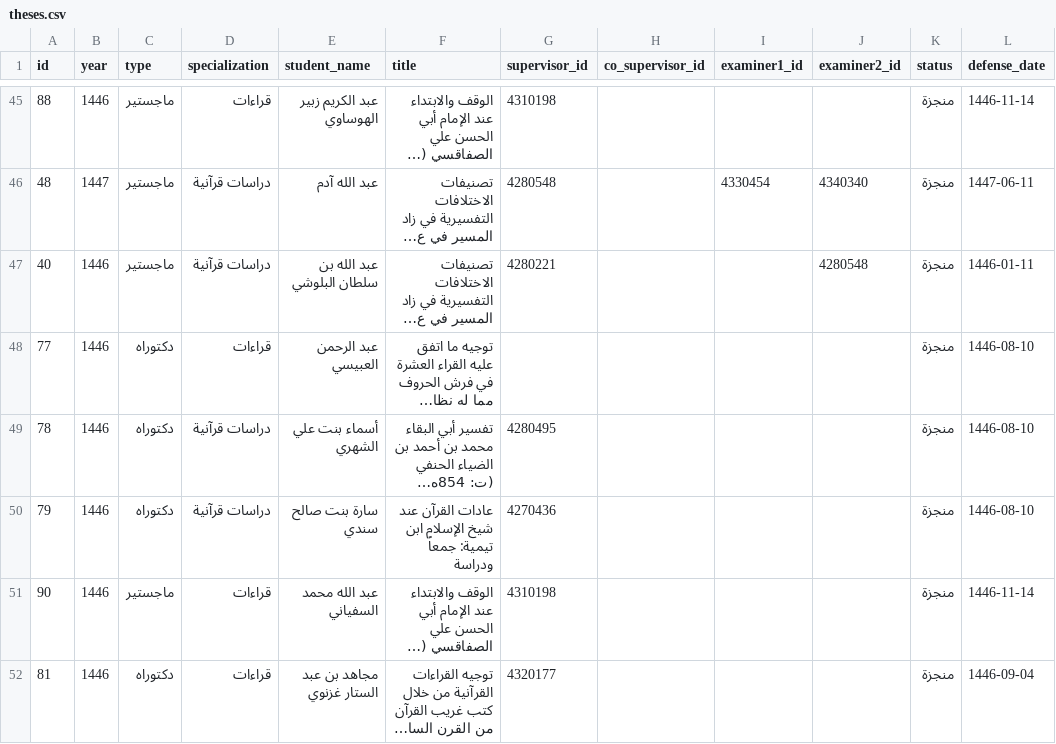
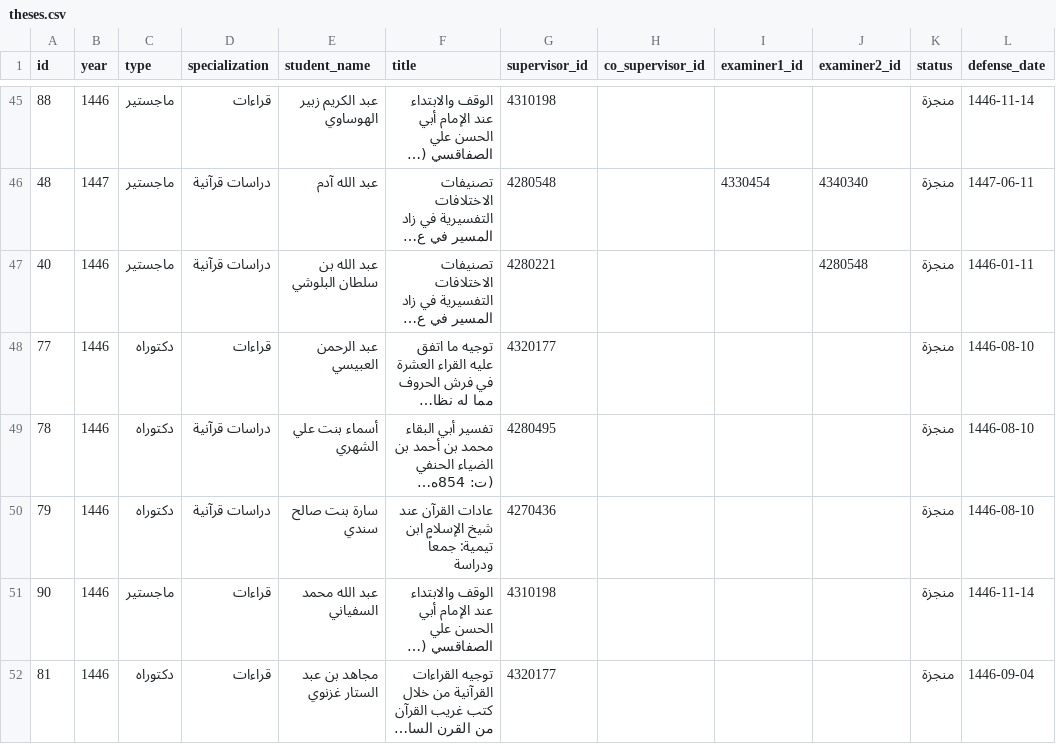
Before and after one commit to majed354/faculty-activities, a CSV file: data/theses.csv, drawn as a sheet; only a part is shown, gaps mark what is left out; long unchanged cells end in …; the diff names each change by its address in the sheet, - before the commit and + after, or states it on an @@ line.

Commit message:
Update theses.csv

```diff
--- a/data/theses.csv
+++ b/data/theses.csv
-G48 (supervisor_id): (empty)
+G48 (supervisor_id): 4320177
```
